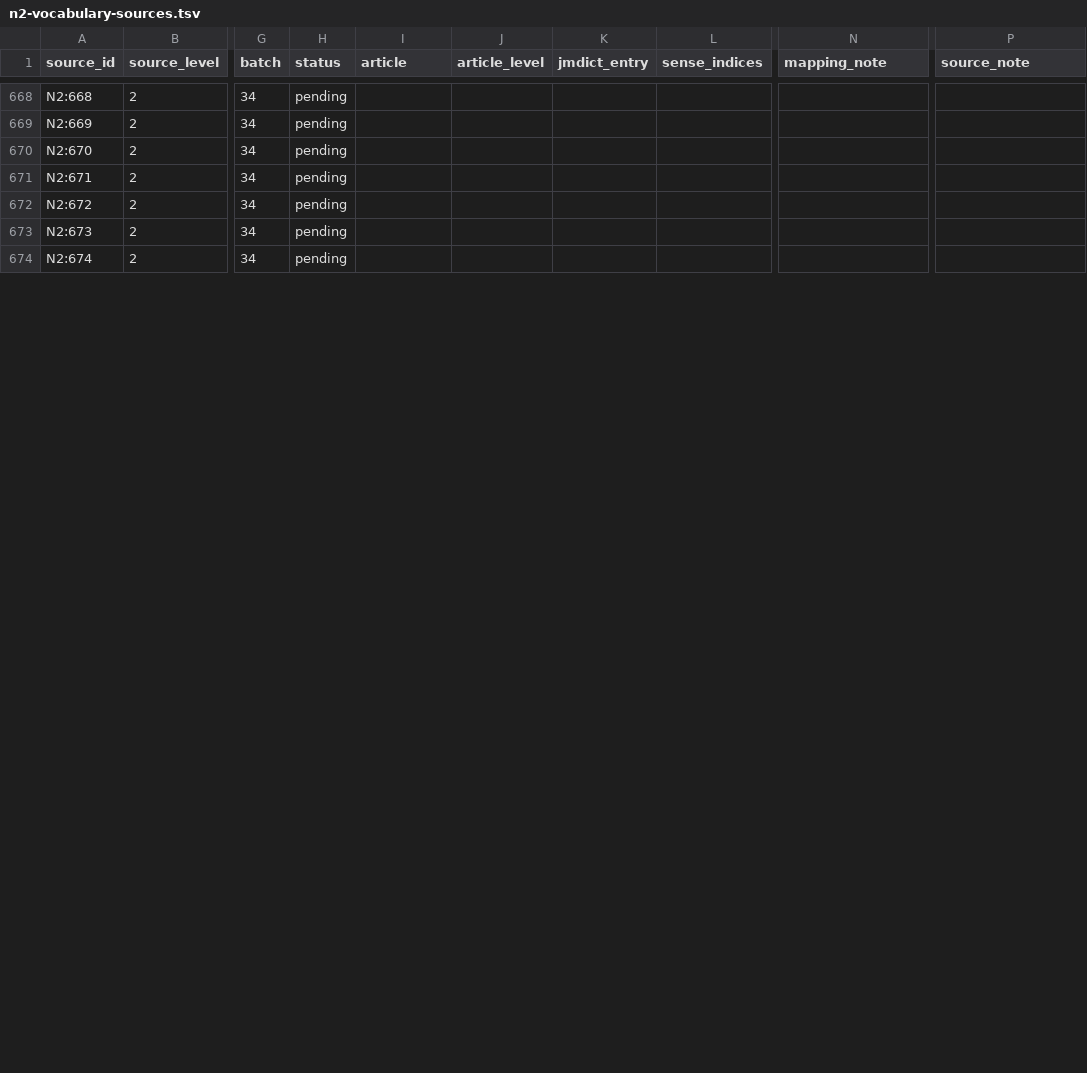
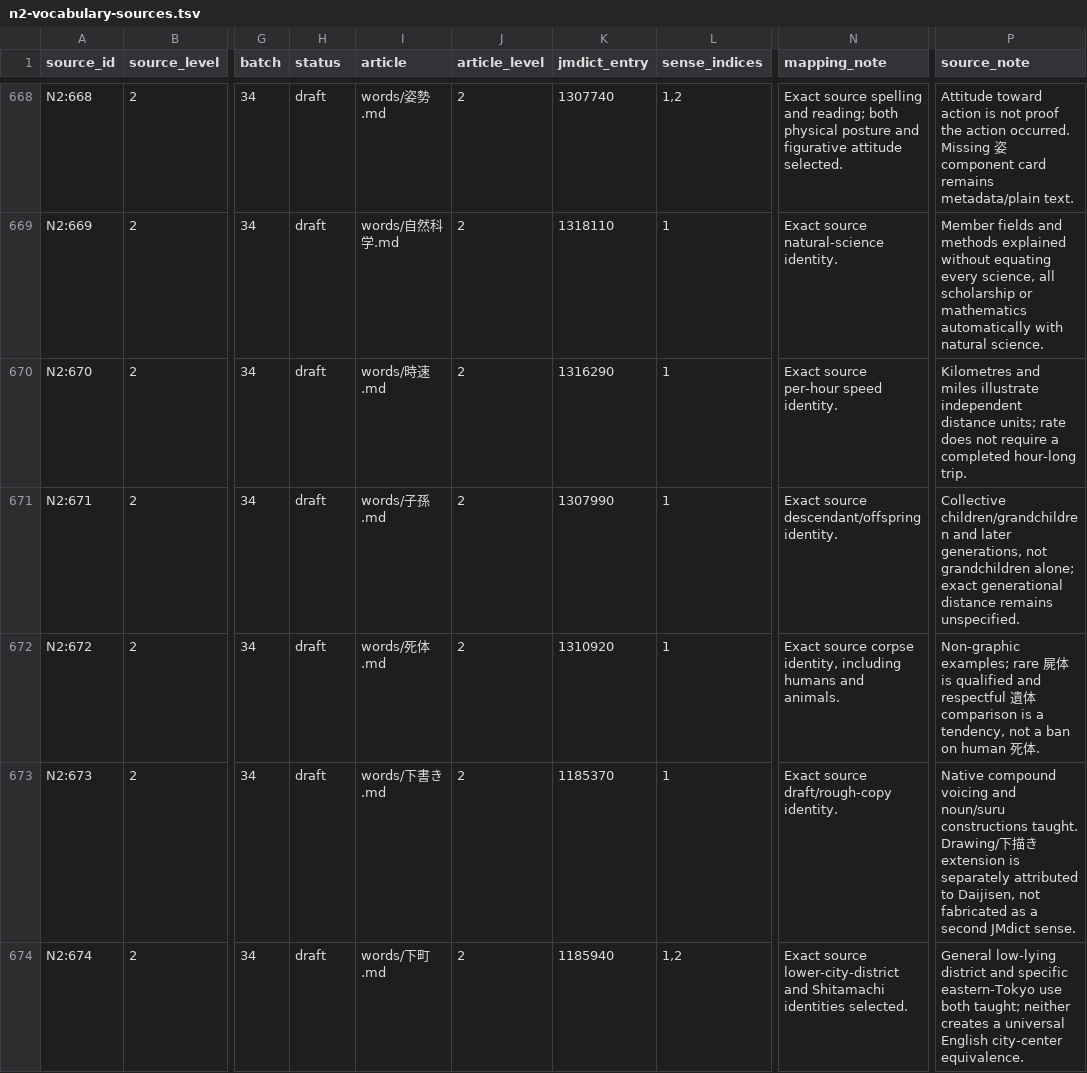
Before and after one commit to stop-cran/learning-japanese, a TSV file: docs/n2-vocabulary-sources.tsv, drawn as a sheet; only a part is shown, gaps mark what is left out; the diff covers the shown part only; the diff names each change by its address in the sheet, - before the commit and + after, or states it on an @@ line.

```diff
--- a/docs/n2-vocabulary-sources.tsv
+++ b/docs/n2-vocabulary-sources.tsv
-H668:H674 (status): pending
+H668:H674 (status): draft
-I668 (article): (empty)
+I668 (article): words/姿勢.md
-J668:J674 (article_level): (empty)
+J668:J674 (article_level): 2
-K668 (jmdict_entry): (empty)
+K668 (jmdict_entry): 1307740
-L668 (sense_indices): (empty)
+L668 (sense_indices): 1,2
-N668 (mapping_note): (empty)
+N668 (mapping_note): Exact source spelling and reading; both physical posture and figurative attitude selected.
-P668 (source_note): (empty)
+P668 (source_note): Attitude toward action is not proof the action occurred. Missing 姿 component card remains metadata/plain text.
-I669 (article): (empty)
+I669 (article): words/自然科学.md
-K669 (jmdict_entry): (empty)
+K669 (jmdict_entry): 1318110
-L669:L673 (sense_indices): (empty)
+L669:L673 (sense_indices): 1
-N669 (mapping_note): (empty)
+N669 (mapping_note): Exact source natural-science identity.
-P669 (source_note): (empty)
+P669 (source_note): Member fields and methods explained without equating every science, all scholarship or mathematics automatically with natural science.
-I670 (article): (empty)
+I670 (article): words/時速.md
-K670 (jmdict_entry): (empty)
+K670 (jmdict_entry): 1316290
-N670 (mapping_note): (empty)
+N670 (mapping_note): Exact source per-hour speed identity.
-P670 (source_note): (empty)
+P670 (source_note): Kilometres and miles illustrate independent distance units; rate does not require a completed hour-long trip.
-I671 (article): (empty)
+I671 (article): words/子孫.md
-K671 (jmdict_entry): (empty)
+K671 (jmdict_entry): 1307990
-N671 (mapping_note): (empty)
+N671 (mapping_note): Exact source descendant/offspring identity.
-P671 (source_note): (empty)
+P671 (source_note): Collective children/grandchildren and later generations, not grandchildren alone; exact generational distance remains unspecified.
-I672 (article): (empty)
+I672 (article): words/死体.md
-K672 (jmdict_entry): (empty)
+K672 (jmdict_entry): 1310920
-N672 (mapping_note): (empty)
+N672 (mapping_note): Exact source corpse identity, including humans and animals.
-P672 (source_note): (empty)
+P672 (source_note): Non-graphic examples; rare 屍体 is qualified and respectful 遺体 comparison is a tendency, not a ban on human 死体.
-I673 (article): (empty)
+I673 (article): words/下書き.md
-K673 (jmdict_entry): (empty)
+K673 (jmdict_entry): 1185370
-N673 (mapping_note): (empty)
+N673 (mapping_note): Exact source draft/rough-copy identity.
-P673 (source_note): (empty)
+P673 (source_note): Native compound voicing and noun/suru constructions taught. Drawing/下描き extension is separately attributed to Daijisen, not fabricated as a second JMdict sense.
-I674 (article): (empty)
+I674 (article): words/下町.md
-K674 (jmdict_entry): (empty)
+K674 (jmdict_entry): 1185940
-L674 (sense_indices): (empty)
+L674 (sense_indices): 1,2
-N674 (mapping_note): (empty)
+N674 (mapping_note): Exact source lower-city-district and Shitamachi identities selected.
-P674 (source_note): (empty)
+P674 (source_note): General low-lying district and specific eastern-Tokyo use both taught; neither creates a universal English city-center equivalence.
```
Also changed, not shown: 98 edited cells elsewhere in this file, 29 other files.
